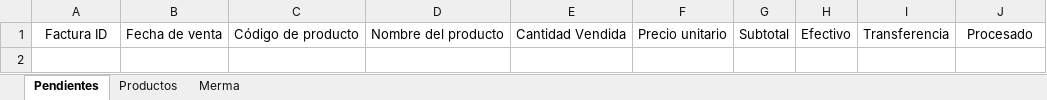
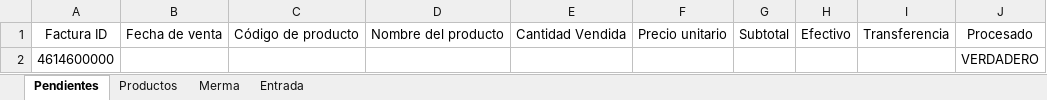
Before and after one commit to joseluisdelrosariosilva-cpu/pos-movil-apk, an Excel workbook: data/datos.xlsx, sheet Pendientes, drawn as a sheet; values as stored, in another font and other column widths than the file's, no borders; table styles not drawn; the diff names each change by its address in the sheet, - before the commit and + after, or states it on an @@ line.

```diff
--- a/data/datos.xlsx (sheet Pendientes)
+++ b/data/datos.xlsx (sheet Pendientes)
+sheet tab: Entrada
+row 2: 4614600000 |  |  |  |  |  |  |  |  | VERDADERO
```
Also changed, not shown: 3 other files.
